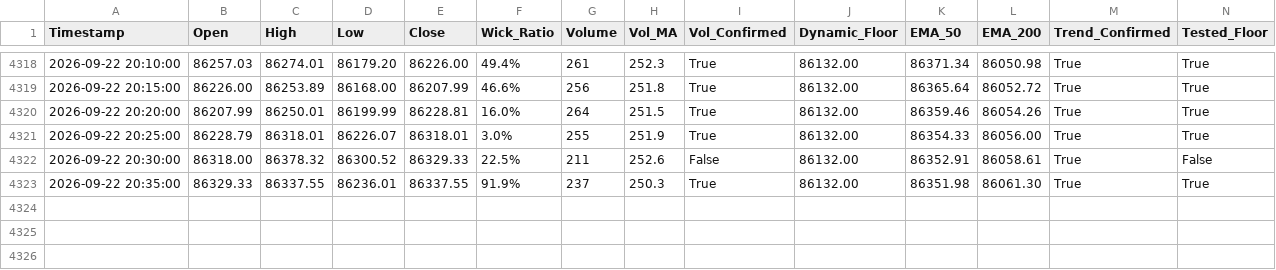
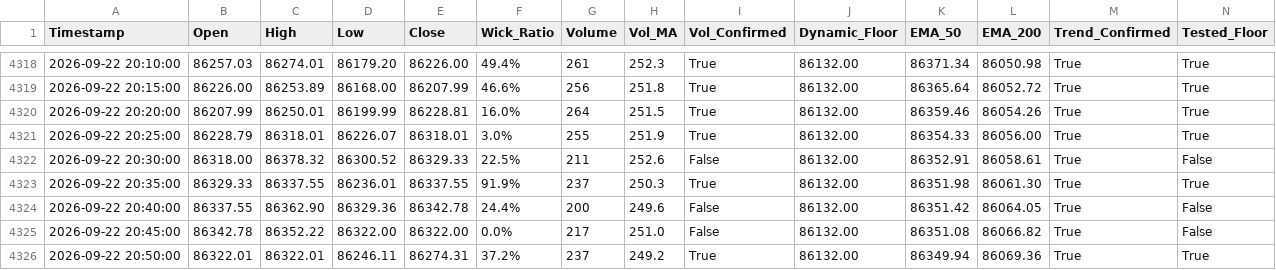
Before and after one commit to shashidaren/bitcoin-trading-bot, a CSV file: forward_test_log.csv, drawn as a sheet; only a part is shown, gaps mark what is left out; rows hold the shown columns only; the diff names each change by its address in the sheet, - before the commit and + after, or states it on an @@ line.

Commit message:
data collection 1206

```diff
--- a/forward_test_log.csv
+++ b/forward_test_log.csv
+row 4324: 2026-09-22 20:40:00 | 86337.55 | 86362.90 | 86329.36 | 86342.78 | 24.4% | 200 | 249.6 | False | 86132.00 | 86351.42 | 86064.05 | True | False
+row 4325: 2026-09-22 20:45:00 | 86342.78 | 86352.22 | 86322.00 | 86322.00 | 0.0% | 217 | 251.0 | False | 86132.00 | 86351.08 | 86066.82 | True | False
+row 4326: 2026-09-22 20:50:00 | 86322.01 | 86322.01 | 86246.11 | 86274.31 | 37.2% | 237 | 249.2 | True | 86132.00 | 86349.94 | 86069.36 | True | True
```
Also changed, not shown: 1 other file.
